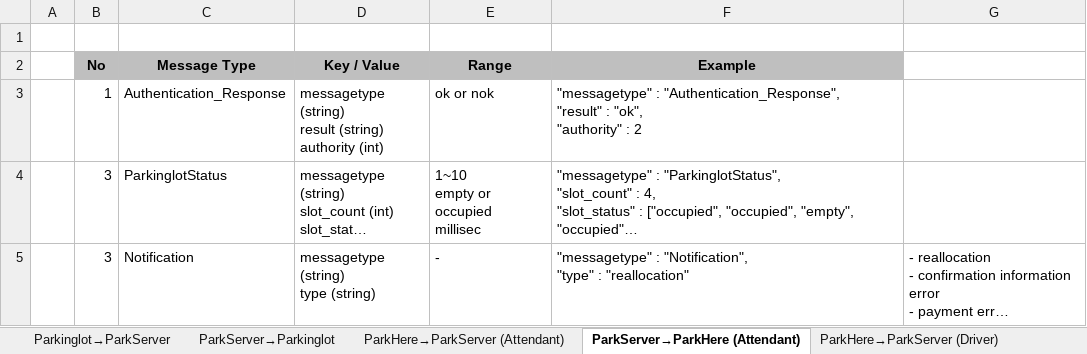
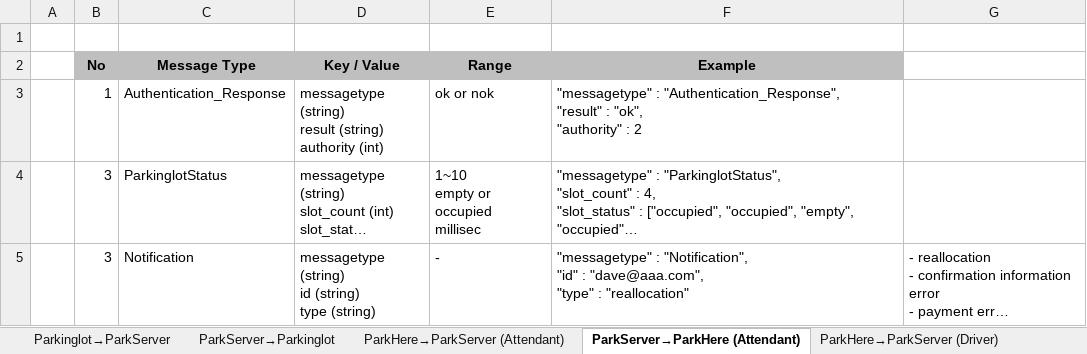
Before and after one commit to iluvjinhee/SureParkSystem, an Excel workbook: DesignDocument/(5Team_Design_001) Interface description document.xlsx, sheet ParkServer→ParkHere (Attendant), drawn as a sheet; long unchanged cells end in …; values as stored, in another font and other column widths than the file's, no borders; ↵ is a line break in a cell; the diff names each change by its address in the sheet, - before the commit and + after, or states it on an @@ line.

Commit message:
attendant 관련 인터페이스 수정

```diff
--- a/DesignDocument/(5Team_Design_001) Interface description document.xlsx (sheet ParkServer→ParkHere (Attendant))
+++ b/DesignDocument/(5Team_Design_001) Interface description document.xlsx (sheet ParkServer→ParkHere (Attendant))
-D5 (Key / Value): messagetype (string) ↵ type (string)
+D5 (Key / Value): messagetype (string) ↵ id (string) ↵ type (string)
-F5 (Example): …: "Notification", ↵ "type" :…
+F5 (Example): …: "Notification", ↵ "id" : "dave@aaa.com", ↵ "type" :…
```
